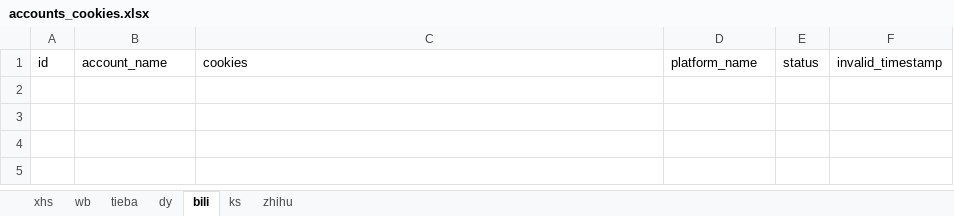
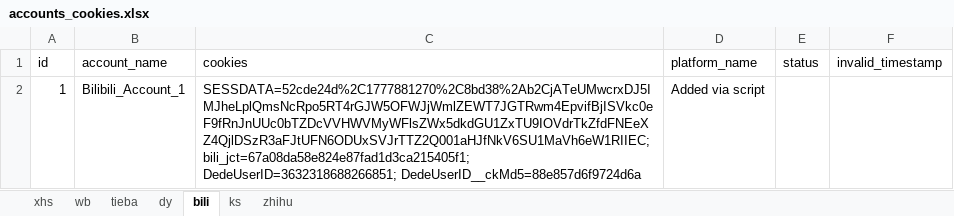
Before and after one commit to Liuhangfung/penny4, an Excel workbook: config/accounts_cookies.xlsx, sheet bili, drawn as a sheet; values as stored, in another font and other column widths than the file's, no borders; the diff names each change by its address in the sheet, - before the commit and + after, or states it on an @@ line.

Commit message:
Add server deployment guides, web UI, and Docker improvements
- Added SERVER_DEPLOYMENT_GUIDE.md: Complete server deployment documentation
- Added SERVER_QUICK_START.md: Quick reference guide for deployment
- Added server_setup.sh: Automated installation script for Linux servers
- Added web_ui.py: Streamlit-based web interface for crawler management
- Added launcher scripts (start_ui.bat, start_ui.ps1, MediaCrawlerPro.bat)
- Added setup and build utilities (check_setup.py, build_exe scripts)
- Fixed docker-compose.yaml: Added pull_policy for local sign service image
- Updated config files for improved functionality
- Added comprehensive documentation for local and server deployment

```diff
--- a/config/accounts_cookies.xlsx (sheet bili)
+++ b/config/accounts_cookies.xlsx (sheet bili)
+row 2: 1 | Bilibili_Account_1 | SESSDATA=52cde24d%2C1777881270%2C8bd38%2Ab2CjATeUMwcrxDJ5IMJheLplQmsNcRpo5RT4rGJW5OFWJjWmlZEWT7JGTRwm4EpvifBjISVkc0eF9fRnJnUUc0bTZDcVVHWVMyWFlsZWx5dkdGU1ZxTU9IOVdrTkZfdFNEeXZ4QjlDSzR3aFJtUFN6ODUxSVJrTTZ2Q001aHJfNkV6SU1MaVh6eW1RIIEC; bili_jct=67a08da58e824e87fad1d3ca215405f1; DedeUserID=3632318688266851; DedeUserID__ckMd5=88e857d6f9724d6a | Added via script
```
Also changed, not shown: sheet xhs, 19 other files.
